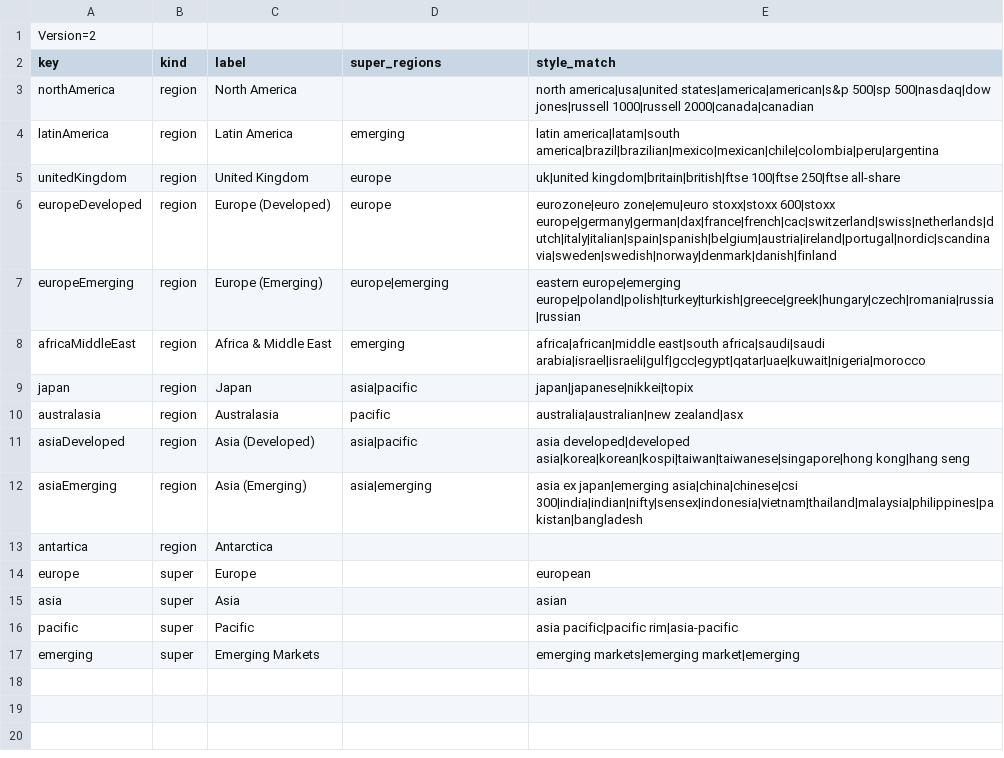
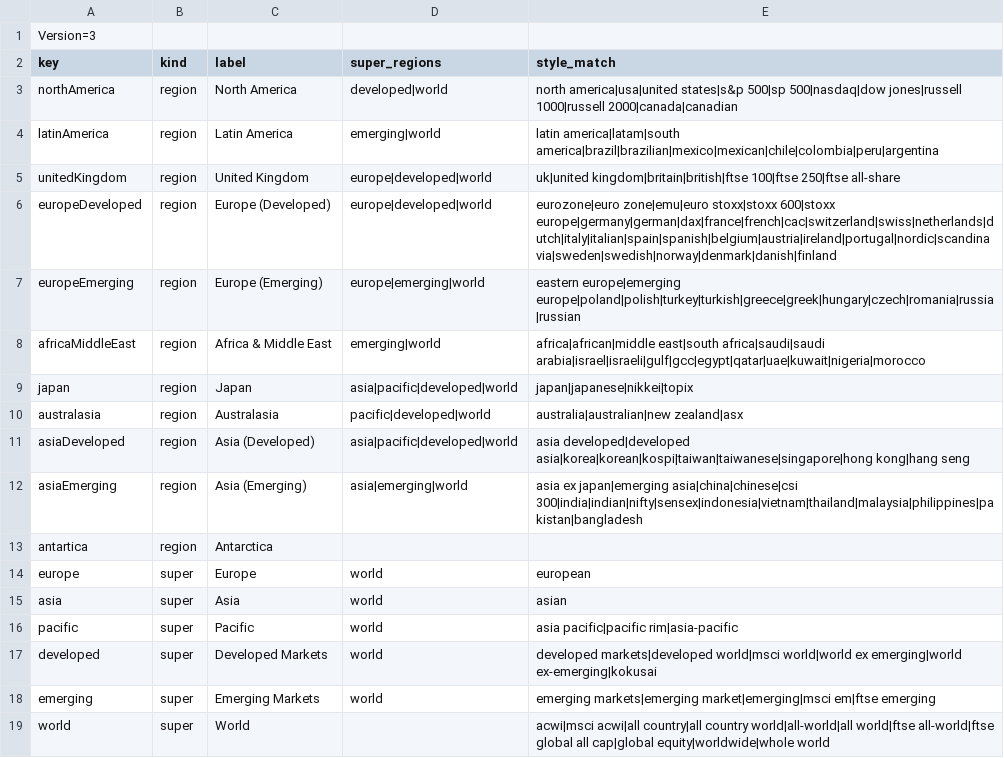
Before and after one commit to jdderijke/PorxPy, a CSV file: resources/regions.csv, drawn as a sheet.

```diff
--- a/resources/regions.csv
+++ b/resources/regions.csv
@@ -1,17 +1,19 @@
-Version=2
+Version=3
 key,kind,label,super_regions,style_match
-northAmerica,region,North America,,north america|usa|united states|america|american|s&p 500|sp 500|nasdaq|dow jones|russell 1000|russell 2000|canada|canadian
-latinAmerica,region,Latin America,emerging,latin america|latam|south america|brazil|brazilian|mexico|mexican|chile|colombia|peru|argentina
-unitedKingdom,region,United Kingdom,europe,uk|united kingdom|britain|british|ftse 100|ftse 250|ftse all-share
-europeDeveloped,region,Europe (Developed),europe,eurozone|euro zone|emu|euro stoxx|stoxx 600|stoxx europe|germany|german|dax|france|french|cac|switzerland|swiss|netherlands|dutch|italy|italian|spain|spanish|belgium|austria|ireland|portugal|nordic|scandinavia|sweden|swedish|norway|denmark|danish|finland
-europeEmerging,region,Europe (Emerging),europe|emerging,eastern europe|emerging europe|poland|polish|turkey|turkish|greece|greek|hungary|czech|romania|russia|russian
-africaMiddleEast,region,Africa & Middle East,emerging,africa|african|middle east|south africa|saudi|saudi arabia|israel|israeli|gulf|gcc|egypt|qatar|uae|kuwait|nigeria|morocco
-japan,region,Japan,asia|pacific,japan|japanese|nikkei|topix
-australasia,region,Australasia,pacific,australia|australian|new zealand|asx
-asiaDeveloped,region,Asia (Developed),asia|pacific,asia developed|developed asia|korea|korean|kospi|taiwan|taiwanese|singapore|hong kong|hang seng
-asiaEmerging,region,Asia (Emerging),asia|emerging,asia ex japan|emerging asia|china|chinese|csi 300|india|indian|nifty|sensex|indonesia|vietnam|thailand|malaysia|philippines|pakistan|bangladesh
+northAmerica,region,North America,developed|world,north america|usa|united states|s&p 500|sp 500|nasdaq|dow jones|russell 1000|russell 2000|canada|canadian
+latinAmerica,region,Latin America,emerging|world,latin america|latam|south america|brazil|brazilian|mexico|mexican|chile|colombia|peru|argentina
+unitedKingdom,region,United Kingdom,europe|developed|world,uk|united kingdom|britain|british|ftse 100|ftse 250|ftse all-share
+europeDeveloped,region,Europe (Developed),europe|developed|world,eurozone|euro zone|emu|euro stoxx|stoxx 600|stoxx europe|germany|german|dax|france|french|cac|switzerland|swiss|netherlands|dutch|italy|italian|spain|spanish|belgium|austria|ireland|portugal|nordic|scandinavia|sweden|swedish|norway|denmark|danish|finland
+europeEmerging,region,Europe (Emerging),europe|emerging|world,eastern europe|emerging europe|poland|polish|turkey|turkish|greece|greek|hungary|czech|romania|russia|russian
+africaMiddleEast,region,Africa & Middle East,emerging|world,africa|african|middle east|south africa|saudi|saudi arabia|israel|israeli|gulf|gcc|egypt|qatar|uae|kuwait|nigeria|morocco
+japan,region,Japan,asia|pacific|developed|world,japan|japanese|nikkei|topix
+australasia,region,Australasia,pacific|developed|world,australia|australian|new zealand|asx
+asiaDeveloped,region,Asia (Developed),asia|pacific|developed|world,asia developed|developed asia|korea|korean|kospi|taiwan|taiwanese|singapore|hong kong|hang seng
+asiaEmerging,region,Asia (Emerging),asia|emerging|world,asia ex japan|emerging asia|china|chinese|csi 300|india|indian|nifty|sensex|indonesia|vietnam|thailand|malaysia|philippines|pakistan|bangladesh
 antartica,region,Antarctica,,
-europe,super,Europe,,european
-asia,super,Asia,,asian
-pacific,super,Pacific,,asia pacific|pacific rim|asia-pacific
-emerging,super,Emerging Markets,,emerging markets|emerging market|emerging
+europe,super,Europe,world,european
+asia,super,Asia,world,asian
+pacific,super,Pacific,world,asia pacific|pacific rim|asia-pacific
+developed,super,Developed Markets,world,developed markets|developed world|msci world|world ex emerging|world ex-emerging|kokusai
+emerging,super,Emerging Markets,world,emerging markets|emerging market|emerging|msci em|ftse emerging
+world,super,World,,acwi|msci acwi|all country|all country world|all-world|all world|ftse all-world|ftse global all cap|global equity|worldwide|whole world
```
Also changed, not shown: 12 other files.
